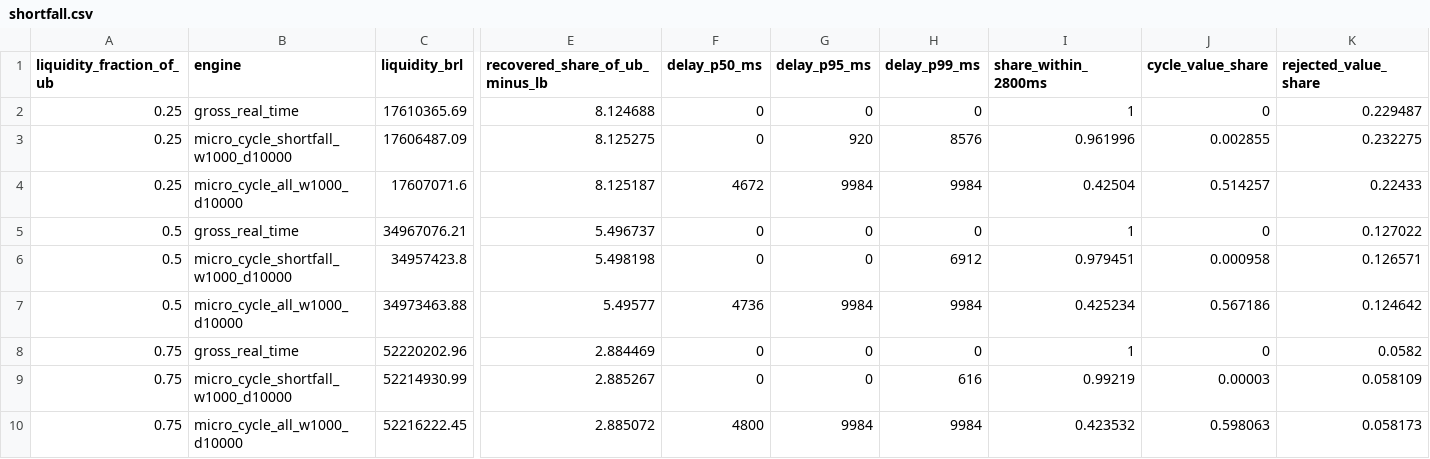
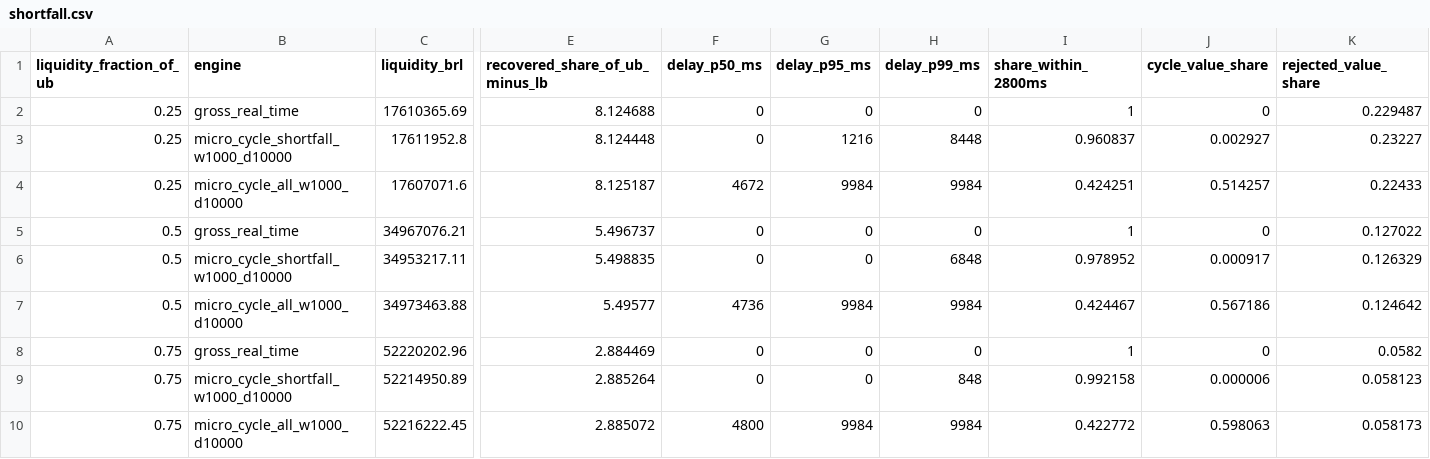
Before and after one commit to fabiodrneles/loopsettle, a CSV file: results/microcycle-sweep/shortfall.csv, drawn as a sheet; only a part is shown, gaps mark what is left out; removed rows and columns are numbered as before the commit, all else as after; rows hold the shown columns only; the diff names each change by its address in the sheet, - before the commit and + after, or states it on an @@ line.

```diff
--- a/results/microcycle-sweep/shortfall.csv
+++ b/results/microcycle-sweep/shortfall.csv
-row 3: 0.25 | micro_cycle_shortfall_w1000_d10000 | 17606487.09 | 8.125275 | 0 | 920 | 8576 | 0.961996 | 0.002855 | 0.232275
+row 3: 0.25 | micro_cycle_shortfall_w1000_d10000 | 17611952.8 | 8.124448 | 0 | 1216 | 8448 | 0.960837 | 0.002927 | 0.23227
-I4 (share_within_2800ms): 0.42504
+I4 (share_within_2800ms): 0.424251
-row 6: 0.5 | micro_cycle_shortfall_w1000_d10000 | 34957423.8 | 5.498198 | 0 | 0 | 6912 | 0.979451 | 0.000958 | 0.126571
+row 6: 0.5 | micro_cycle_shortfall_w1000_d10000 | 34953217.11 | 5.498835 | 0 | 0 | 6848 | 0.978952 | 0.000917 | 0.126329
-I7 (share_within_2800ms): 0.425234
+I7 (share_within_2800ms): 0.424467
-row 9: 0.75 | micro_cycle_shortfall_w1000_d10000 | 52214930.99 | 2.885267 | 0 | 0 | 616 | 0.99219 | 0.00003 | 0.058109
+row 9: 0.75 | micro_cycle_shortfall_w1000_d10000 | 52214950.89 | 2.885264 | 0 | 0 | 848 | 0.992158 | 0.000006 | 0.058123
-I10 (share_within_2800ms): 0.423532
+I10 (share_within_2800ms): 0.422772
```
Also changed, not shown: results/microcycle-sweep/sweep.csv, results/potential-vs-realizable/engines.csv, 26 other files.
